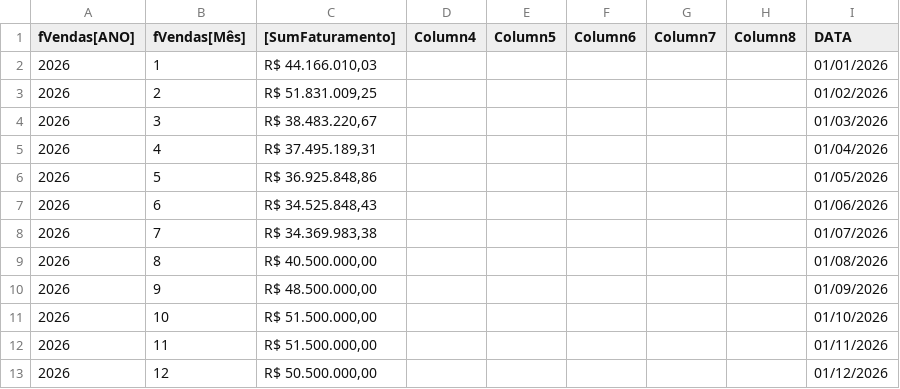
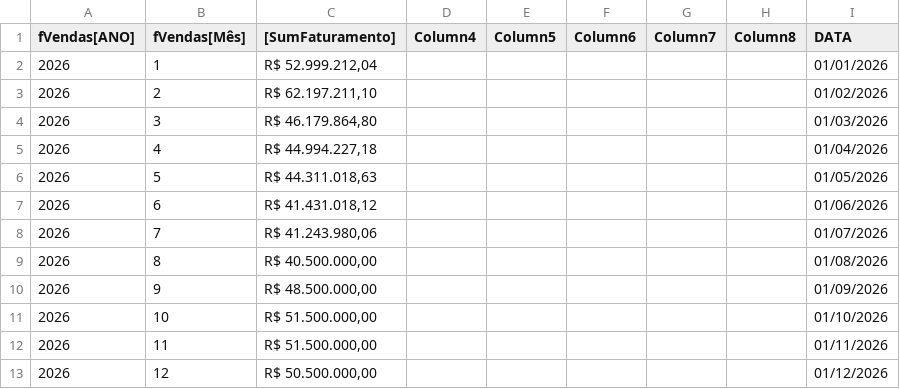
Before and after one commit to nelsonvitor/dashboard-rfk-pcp, a CSV file: base_vendas_previsao.csv, drawn as a sheet; the diff names each change by its address in the sheet, - before the commit and + after, or states it on an @@ line.

```diff
--- a/base_vendas_previsao.csv
+++ b/base_vendas_previsao.csv
-C2 ([SumFaturamento]): R$ 44.166.010,03
+C2 ([SumFaturamento]): R$ 52.999.212,04
-C3 ([SumFaturamento]): R$ 51.831.009,25
+C3 ([SumFaturamento]): R$ 62.197.211,10
-C4 ([SumFaturamento]): R$ 38.483.220,67
+C4 ([SumFaturamento]): R$ 46.179.864,80
-C5 ([SumFaturamento]): R$ 37.495.189,31
+C5 ([SumFaturamento]): R$ 44.994.227,18
-C6 ([SumFaturamento]): R$ 36.925.848,86
+C6 ([SumFaturamento]): R$ 44.311.018,63
-C7 ([SumFaturamento]): R$ 34.525.848,43
+C7 ([SumFaturamento]): R$ 41.431.018,12
-C8 ([SumFaturamento]): R$ 34.369.983,38
+C8 ([SumFaturamento]): R$ 41.243.980,06
```
Also changed, not shown: base_vendas.csv.
